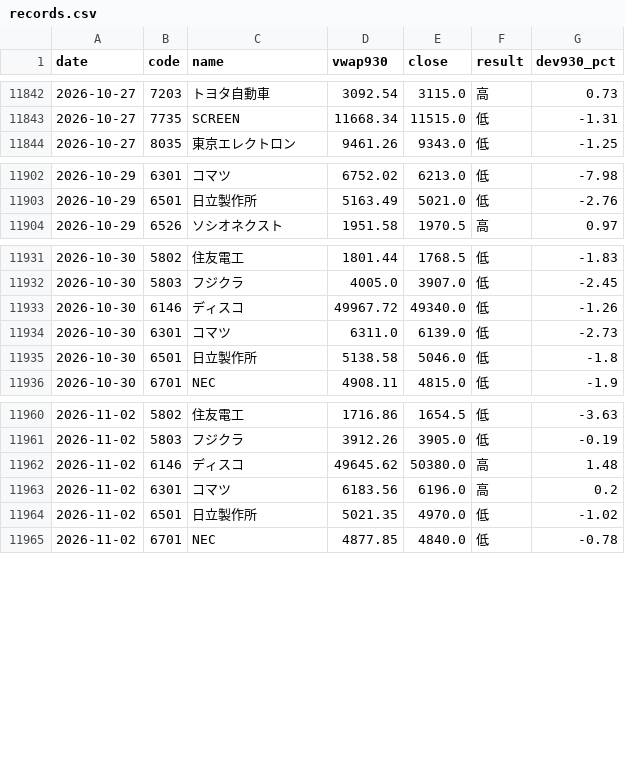
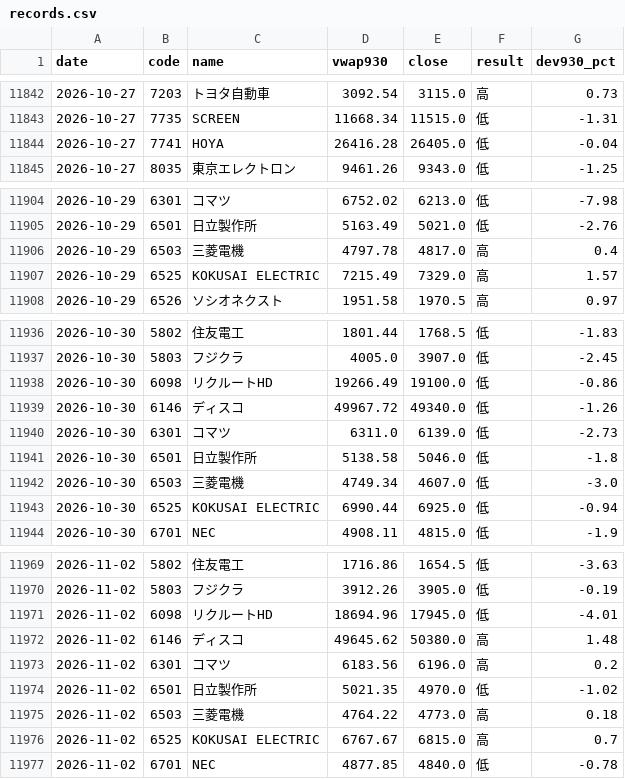
Before and after one commit to parachan-go/daytrade-dashboard, a CSV file: records.csv, drawn as a sheet; only a part is shown, gaps mark what is left out; the diff covers the shown part only.

```diff
--- a/records.csv
+++ b/records.csv
@@ -11843,2 +11843,3 @@ date,code,name,vwap930,close,result,dev930_pct
 2026-10-27,7735,SCREEN,11668.34,11515.0,低,-1.31
+2026-10-27,7741,HOYA,26416.28,26405.0,低,-0.04
 2026-10-27,8035,東京エレクトロン,9461.26,9343.0,低,-1.25
@@ -11903,2 +11905,4 @@ date,code,name,vwap930,close,result,dev930_pct
 2026-10-29,6501,日立製作所,5163.49,5021.0,低,-2.76
+2026-10-29,6503,三菱電機,4797.78,4817.0,高,0.4
+2026-10-29,6525,KOKUSAI ELECTRIC,7215.49,7329.0,高,1.57
 2026-10-29,6526,ソシオネクスト,1951.58,1970.5,高,0.97
@@ -11932,2 +11937,3 @@ date,code,name,vwap930,close,result,dev930_pct
 2026-10-30,5803,フジクラ,4005.0,3907.0,低,-2.45
+2026-10-30,6098,リクルートHD,19266.49,19100.0,低,-0.86
 2026-10-30,6146,ディスコ,49967.72,49340.0,低,-1.26
@@ -11935,2 +11941,4 @@ date,code,name,vwap930,close,result,dev930_pct
 2026-10-30,6501,日立製作所,5138.58,5046.0,低,-1.8
+2026-10-30,6503,三菱電機,4749.34,4607.0,低,-3.0
+2026-10-30,6525,KOKUSAI ELECTRIC,6990.44,6925.0,低,-0.94
 2026-10-30,6701,NEC,4908.11,4815.0,低,-1.9
@@ -11961,2 +11970,3 @@ date,code,name,vwap930,close,result,dev930_pct
 2026-11-02,5803,フジクラ,3912.26,3905.0,低,-0.19
+2026-11-02,6098,リクルートHD,18694.96,17945.0,低,-4.01
 2026-11-02,6146,ディスコ,49645.62,50380.0,高,1.48
@@ -11964,2 +11974,4 @@ date,code,name,vwap930,close,result,dev930_pct
 2026-11-02,6501,日立製作所,5021.35,4970.0,低,-1.02
+2026-11-02,6503,三菱電機,4764.22,4773.0,高,0.18
+2026-11-02,6525,KOKUSAI ELECTRIC,6767.67,6815.0,高,0.7
 2026-11-02,6701,NEC,4877.85,4840.0,低,-0.78
```
Also changed, not shown: 4 added rows elsewhere in this file, 2 other files.
